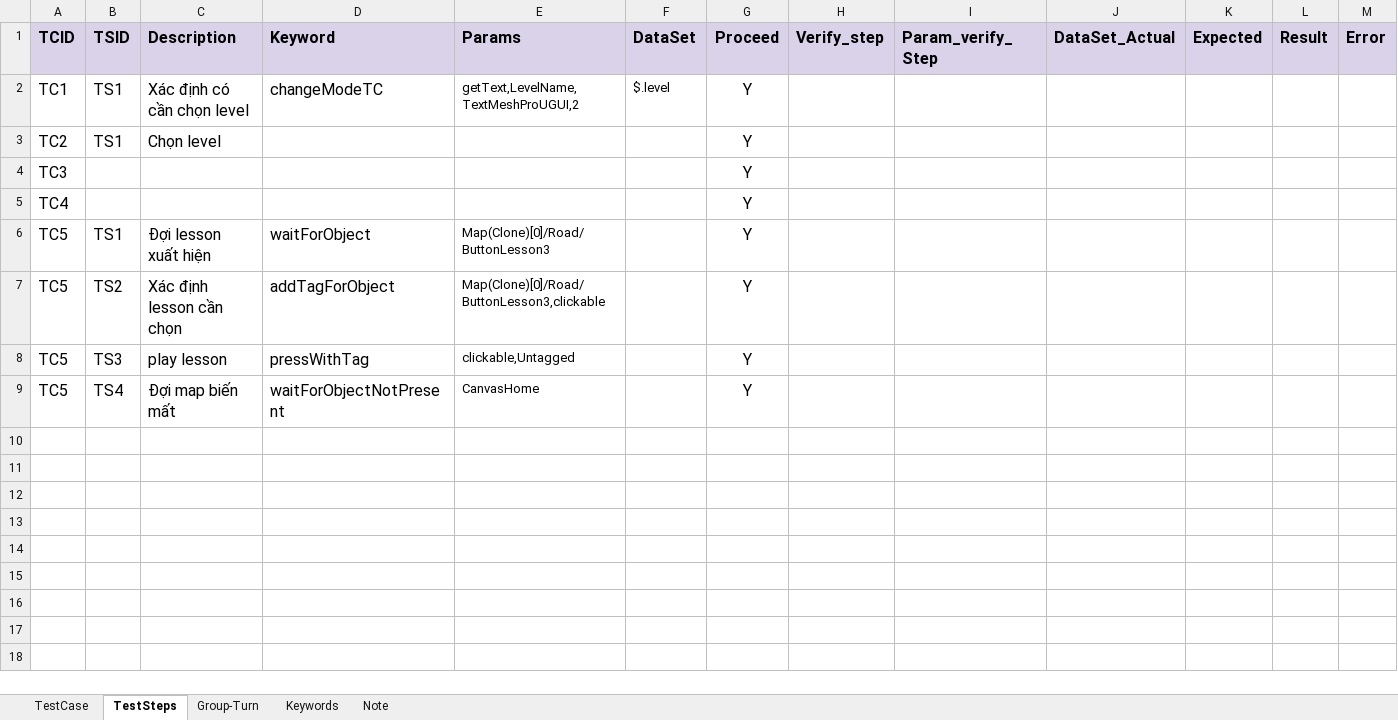
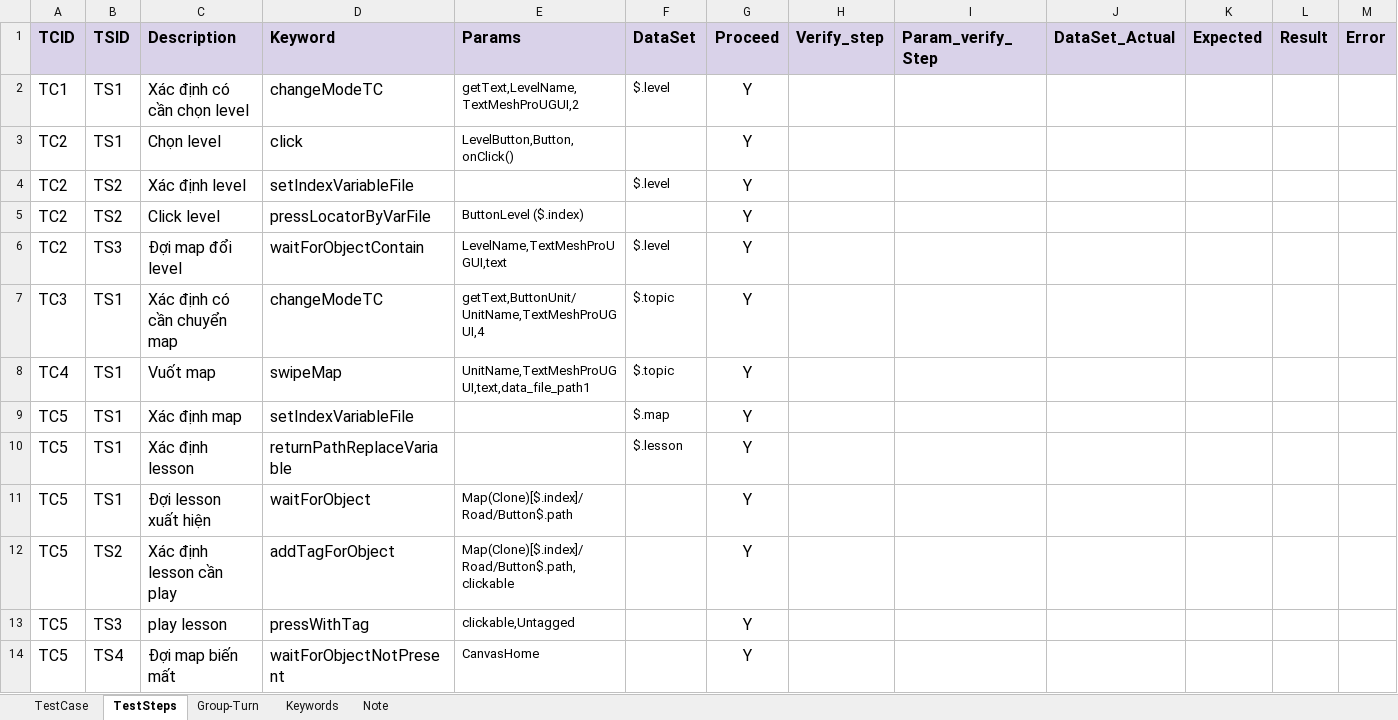
Before and after one commit to ngale892/tool_test_game, an Excel workbook: config/testcases/Report_Play lesson.xlsx, sheet TestSteps, drawn as a sheet; only a part is shown; values as stored, in another font and other column widths than the file's, no borders; charts and pictures and conditional formats not drawn; removed rows and columns are numbered as before the commit, all else as after; rows hold the shown columns only; the diff names each change by its address in the sheet, - before the commit and + after, or states it on an @@ line.

```diff
--- a/config/testcases/Report_Play lesson.xlsx (sheet TestSteps)
+++ b/config/testcases/Report_Play lesson.xlsx (sheet TestSteps)
-D3 (Keyword): (empty)
+D3 (Keyword): click
-E3 (Params): (empty)
+E3 (Params): LevelButton,Button,onClick()
-row 4: TC3 |  |  |  |  |  | Y
-row 5: TC4 |  |  |  |  |  | Y
+row 4: TC2 | TS2 | Xác định level | setIndexVariableFile |  | $.level | Y
+row 5: TC2 | TS2 | Click level | pressLocatorByVarFile | ButtonLevel ($.index) |  | Y
+row 6: TC2 | TS3 | Đợi map đổi level | waitForObjectContain | LevelName,TextMeshProUGUI,text | $.level | Y
+row 7: TC3 | TS1 | Xác định có cần chuyển map | changeModeTC | getText,ButtonUnit/UnitName,TextMeshProUGUI,4 | $.topic | Y
+row 8: TC4 | TS1 | Vuốt map | swipeMap | UnitName,TextMeshProUGUI,text,data_file_path1 | $.topic | Y
+row 9: TC5 | TS1 | Xác định map | setIndexVariableFile |  | $.map | Y
+row 10: TC5 | TS1 | Xác định lesson | returnPathReplaceVariable |  | $.lesson | Y
-E11 (Params): Map(Clone)[0]/Road/ButtonLesson3
+E11 (Params): Map(Clone)[$.index]/Road/Button$.path
-C12 (Description): Xác định lesson cần chọn
+C12 (Description): Xác định lesson cần play
-E12 (Params): Map(Clone)[0]/Road/ButtonLesson3,clickable
+E12 (Params): Map(Clone)[$.index]/Road/Button$.path,clickable
```
Also changed, not shown: sheet Keywords, sheet TestCase, charts or pictures, config/Scope.xlsx, config/Scope_Copy.xlsx, 5 other files.
